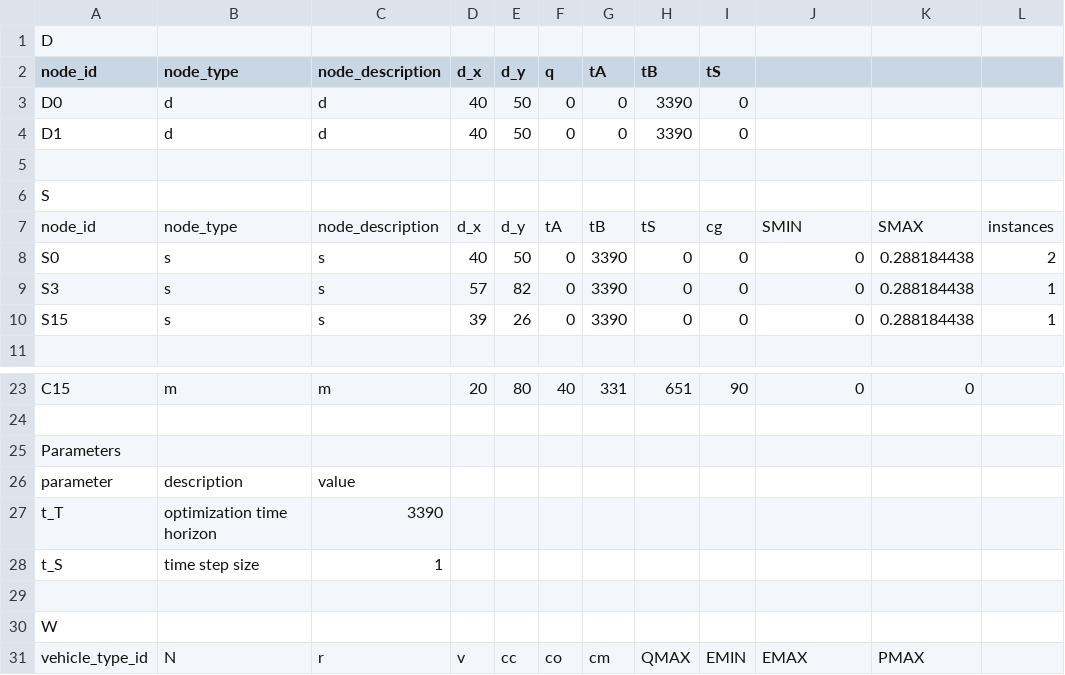
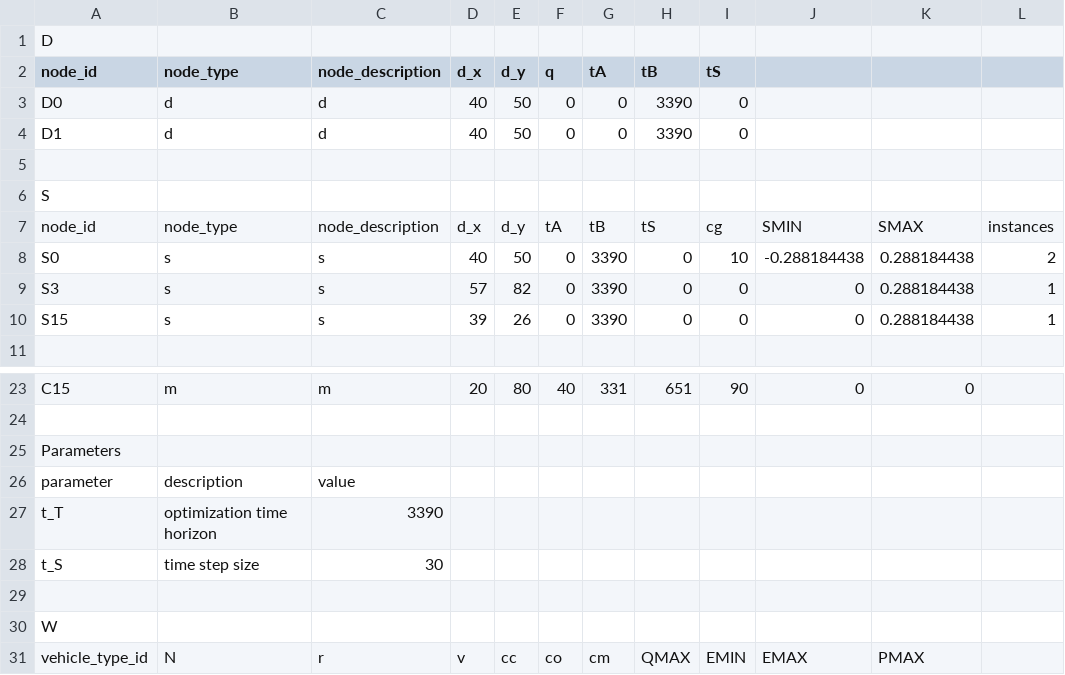
Before and after one commit to rariss/E-VRP-TW-V2G, a CSV file: evrp/config/test_instances/c205C10_e.csv, drawn as a sheet; only a part is shown, gaps mark what is left out.

Commit message:
Improved MILP: fixed SOE constraint for every timestep, fixed payload capacity constraint, start with full SOE with any end SOE. Moved objective functions to object instead of within object function. Tested instance initialization and improved plotting in notebook.

```diff
--- a/evrp/config/test_instances/c205C10_e.csv
+++ b/evrp/config/test_instances/c205C10_e.csv
@@ -7,3 +7,3 @@ S,,,,,,,,,,,
 node_id,node_type,node_description,d_x,d_y,tA,tB,tS,cg,SMIN,SMAX,instances
-S0,s,s,40,50,0,3390,0,0,0,0.288184438,2
+S0,s,s,40,50,0,3390,0,10,-0.288184438,0.288184438,2
 S3,s,s,57,82,0,3390,0,0,0,0.288184438,1
@@ -27,3 +27,3 @@ parameter,description,value,,,,,,,,,
 t_T,optimization time horizon,3390,,,,,,,,,
-t_S,time step size,1,,,,,,,,,
+t_S,time step size,30,,,,,,,,,
 ,,,,,,,,,,,
```
Also changed, not shown: 3 other files.
